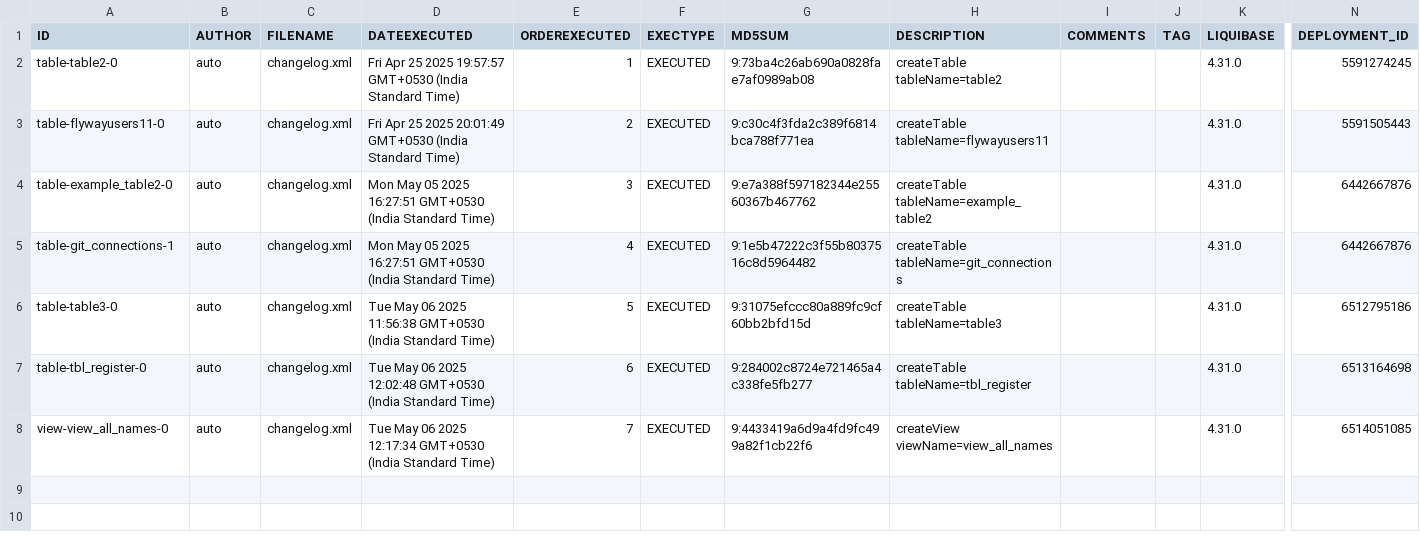
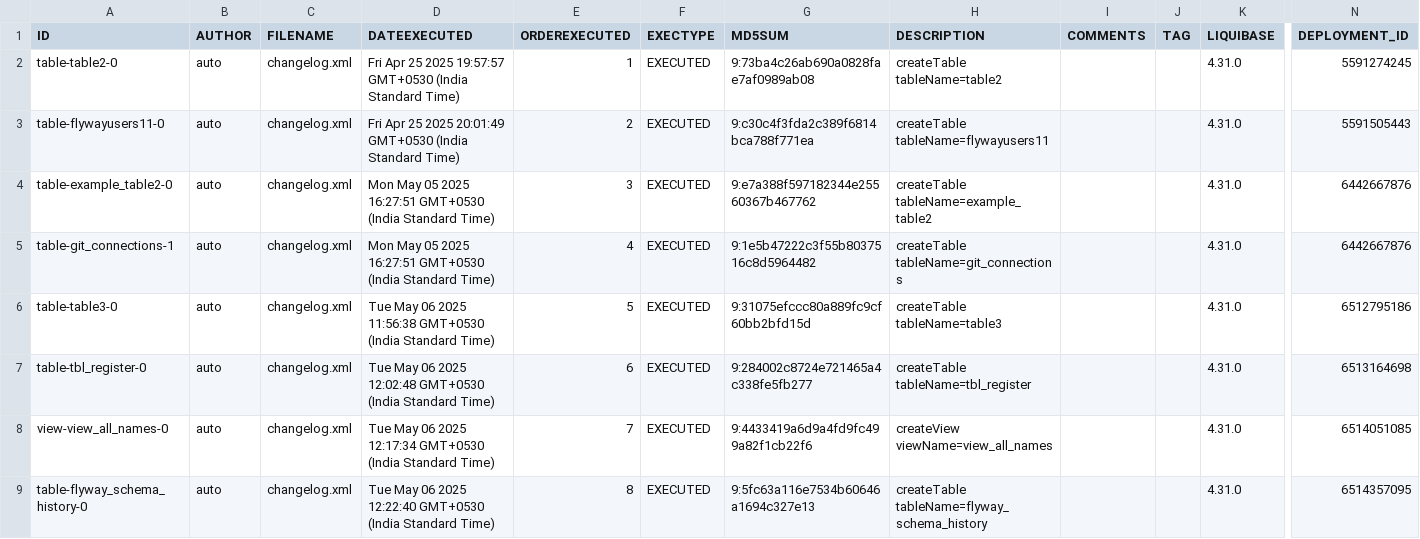
Before and after one commit to BhartiPund/liquibase-mysql-project-node, a CSV file: full_mysql_backup/csv/databasechangelog.csv, drawn as a sheet; only a part is shown, gaps mark what is left out; rows hold the shown columns only; the diff names each change by its address in the sheet, - before the commit and + after, or states it on an @@ line.

Commit message:
Add backup: full_mysql_backup_2025-05-06T06-56-05-666Z

```diff
--- a/full_mysql_backup/csv/databasechangelog.csv
+++ b/full_mysql_backup/csv/databasechangelog.csv
+row 9: table-flyway_schema_history-0 | auto | changelog.xml | Tue May 06 2025 12:22:40 GMT+0530 (India Standard Time) | 8 | EXECUTED | 9:5fc63a116e7534b60646a1694c327e13 | createTable tableName=flyway_schema_history |  |  | 4.31.0 | 6514357095
```
Also changed, not shown: 2 other files.
